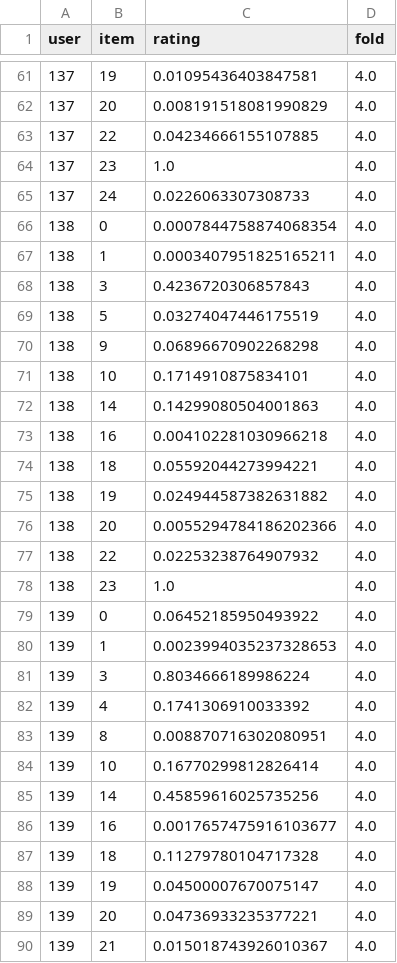
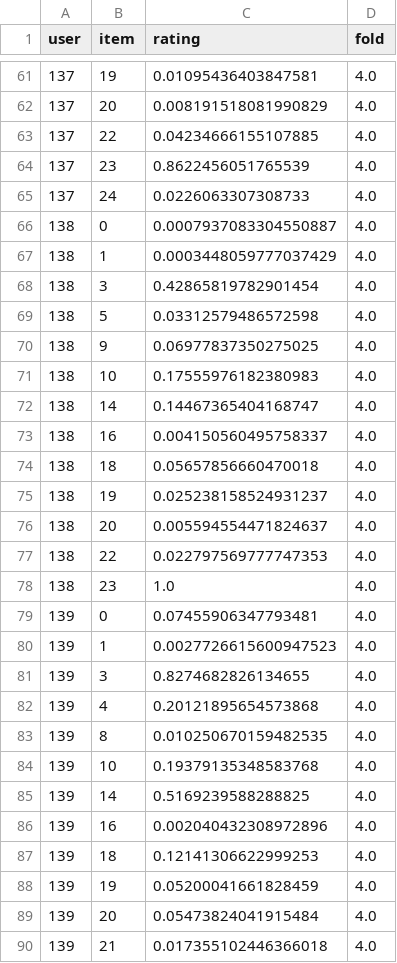
Before and after one commit to josemoti1999/abinbev_recommender, a CSV file: preprocessed_data/val_te.csv, drawn as a sheet; only a part is shown, gaps mark what is left out; the diff covers the shown part only.

```diff
--- a/preprocessed_data/val_te.csv
+++ b/preprocessed_data/val_te.csv
@@ -63,28 +63,28 @@ user,item,rating,fold
 137,22,0.04234666155107885,4.0
-137,23,1.0,4.0
+137,23,0.8622456051765539,4.0
 137,24,0.0226063307308733,4.0
-138,0,0.0007844758874068354,4.0
-138,1,0.0003407951825165211,4.0
-138,3,0.4236720306857843,4.0
-138,5,0.03274047446175519,4.0
-138,9,0.06896670902268298,4.0
-138,10,0.1714910875834101,4.0
-138,14,0.14299080504001863,4.0
-138,16,0.004102281030966218,4.0
-138,18,0.05592044273994221,4.0
-138,19,0.024944587382631882,4.0
-138,20,0.0055294784186202366,4.0
-138,22,0.02253238764907932,4.0
+138,0,0.0007937083304550887,4.0
+138,1,0.0003448059777037429,4.0
+138,3,0.42865819782901454,4.0
+138,5,0.03312579486572598,4.0
+138,9,0.06977837350275025,4.0
+138,10,0.17555976182380983,4.0
+138,14,0.14467365404168747,4.0
+138,16,0.004150560495758337,4.0
+138,18,0.05657856660470018,4.0
+138,19,0.025238158524931237,4.0
+138,20,0.005594554471824637,4.0
+138,22,0.022797569777747353,4.0
 138,23,1.0,4.0
-139,0,0.06452185950493922,4.0
-139,1,0.0023994035237328653,4.0
-139,3,0.8034666189986224,4.0
-139,4,0.1741306910033392,4.0
-139,8,0.008870716302080951,4.0
-139,10,0.16770299812826414,4.0
-139,14,0.45859616025735256,4.0
-139,16,0.0017657475916103677,4.0
-139,18,0.11279780104717328,4.0
-139,19,0.04500007670075147,4.0
-139,20,0.04736933235377221,4.0
-139,21,0.015018743926010367,4.0
+139,0,0.07455906347793481,4.0
+139,1,0.0027726615600947523,4.0
+139,3,0.8274682826134655,4.0
+139,4,0.20121895654573868,4.0
+139,8,0.010250670159482535,4.0
+139,10,0.19379135348583768,4.0
+139,14,0.5169239588288825,4.0
+139,16,0.002040432308972896,4.0
+139,18,0.12141306622999253,4.0
+139,19,0.05200041661828459,4.0
+139,20,0.05473824041915484,4.0
+139,21,0.017355102446366018,4.0
```
Also changed, not shown: 35 edited cells elsewhere in this file, preprocessed_data/item_details.csv, preprocessed_data/train_full.csv, 11 other files.
